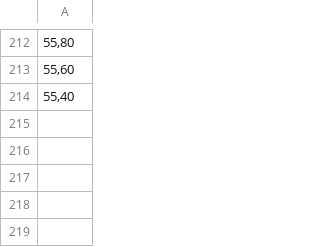
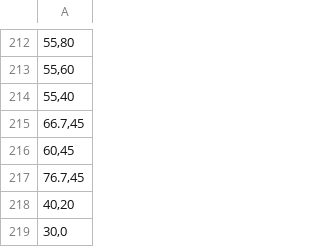
Before and after one commit to CalCOFI/calcofi4r, a CSV file: data-raw/cc_grid_sta-keys.csv, drawn as a sheet; only a part is shown, gaps mark what is left out; the diff names each change by its address in the sheet, - before the commit and + after, or states it on an @@ line.

```diff
--- a/data-raw/cc_grid_sta-keys.csv
+++ b/data-raw/cc_grid_sta-keys.csv
+row 215: 66.7,45
+row 216: 60,45
+row 217: 76.7,45
+row 218: 40,20
+row 219: 30,0
```
Also changed, not shown: 16 other files.
